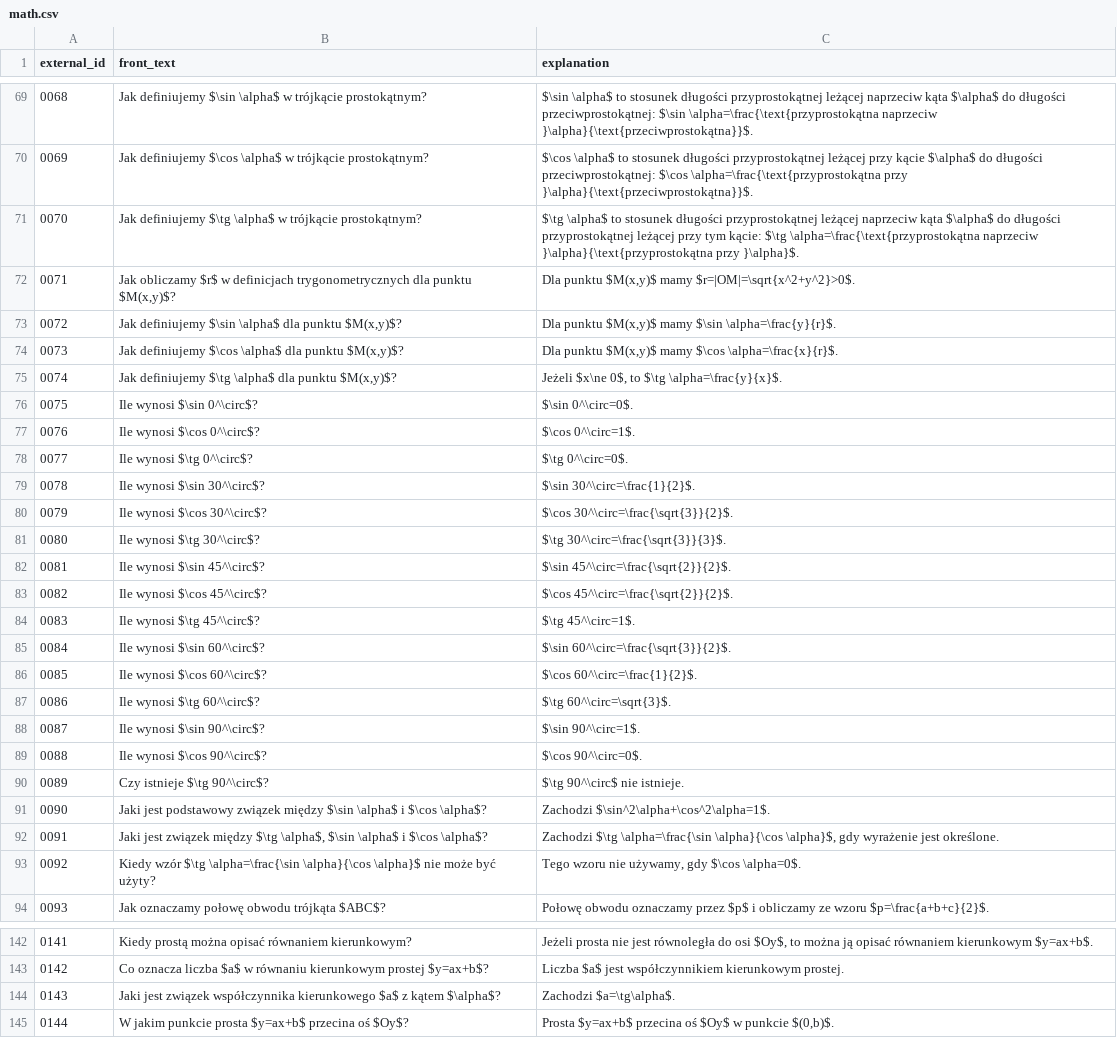
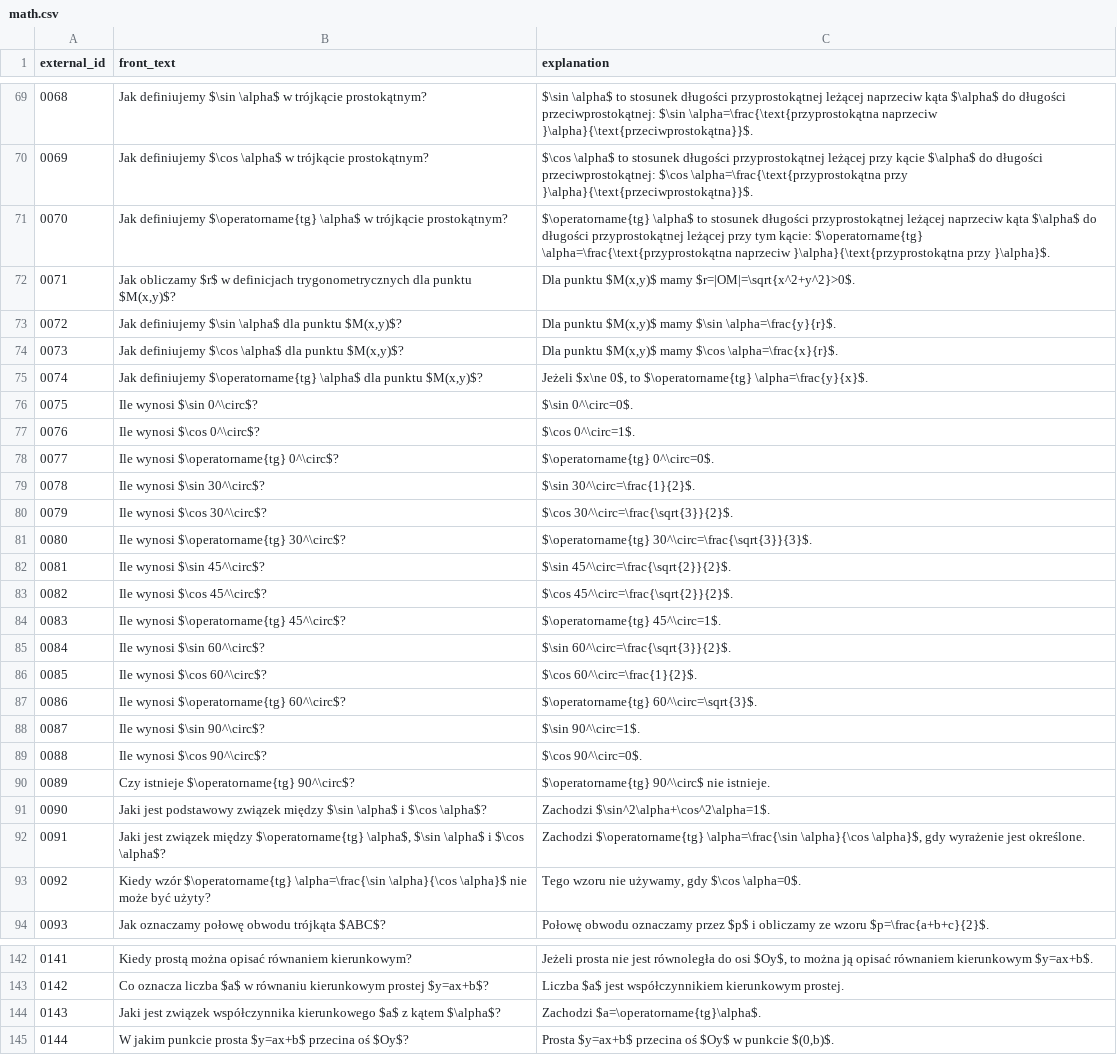
Before and after one commit to Shafosphere/learning-app-mobile, a CSV file: tools/prebuild-data/math.csv, drawn as a sheet; only a part is shown, gaps mark what is left out; the diff covers the shown part only.

```diff
--- a/tools/prebuild-data/math.csv
+++ b/tools/prebuild-data/math.csv
@@ -70,3 +70,3 @@ external_id,front_text,explanation
 0069,Jak definiujemy $\cos \alpha$ w trójkącie prostokątnym?,$\cos \alpha$ to stosunek długości przyprostokątnej leżącej przy kącie $\alpha$ do długości przeciwprostokątnej: $\cos \alpha=\frac{\text{przyprostokątna przy }\alpha}{\text{przeciwprostokątna}}$.
-0070,Jak definiujemy $\tg \alpha$ w trójkącie prostokątnym?,$\tg \alpha$ to stosunek długości przyprostokątnej leżącej naprzeciw kąta $\alpha$ do długości przyprostokątnej leżącej przy tym kącie: $\tg \alpha=\frac{\text{przyprostokątna naprzeciw }\alpha}{\text{przyprostokątna przy }\alpha}$.
+0070,Jak definiujemy $\operatorname{tg} \alpha$ w trójkącie prostokątnym?,$\operatorname{tg} \alpha$ to stosunek długości przyprostokątnej leżącej naprzeciw kąta $\alpha$ do długości przyprostokątnej leżącej przy tym kącie: $\operatorname{tg} \alpha=\frac{\text{przyprostokątna naprzeciw }\alpha}{\text{przyprostokątna przy }\alpha}$.
 0071,"Jak obliczamy $r$ w definicjach trygonometrycznych dla punktu $M(x,y)$?","Dla punktu $M(x,y)$ mamy $r=|OM|=\sqrt{x^2+y^2}>0$."
@@ -74,21 +74,21 @@ external_id,front_text,explanation
 0073,"Jak definiujemy $\cos \alpha$ dla punktu $M(x,y)$?","Dla punktu $M(x,y)$ mamy $\cos \alpha=\frac{x}{r}$."
-0074,"Jak definiujemy $\tg \alpha$ dla punktu $M(x,y)$?","Jeżeli $x\ne 0$, to $\tg \alpha=\frac{y}{x}$."
+0074,"Jak definiujemy $\operatorname{tg} \alpha$ dla punktu $M(x,y)$?","Jeżeli $x\ne 0$, to $\operatorname{tg} \alpha=\frac{y}{x}$."
 0075,Ile wynosi $\sin 0^\circ$?,$\sin 0^\circ=0$.
 0076,Ile wynosi $\cos 0^\circ$?,$\cos 0^\circ=1$.
-0077,Ile wynosi $\tg 0^\circ$?,$\tg 0^\circ=0$.
+0077,Ile wynosi $\operatorname{tg} 0^\circ$?,$\operatorname{tg} 0^\circ=0$.
 0078,Ile wynosi $\sin 30^\circ$?,$\sin 30^\circ=\frac{1}{2}$.
 0079,Ile wynosi $\cos 30^\circ$?,$\cos 30^\circ=\frac{\sqrt{3}}{2}$.
-0080,Ile wynosi $\tg 30^\circ$?,$\tg 30^\circ=\frac{\sqrt{3}}{3}$.
+0080,Ile wynosi $\operatorname{tg} 30^\circ$?,$\operatorname{tg} 30^\circ=\frac{\sqrt{3}}{3}$.
 0081,Ile wynosi $\sin 45^\circ$?,$\sin 45^\circ=\frac{\sqrt{2}}{2}$.
 0082,Ile wynosi $\cos 45^\circ$?,$\cos 45^\circ=\frac{\sqrt{2}}{2}$.
-0083,Ile wynosi $\tg 45^\circ$?,$\tg 45^\circ=1$.
+0083,Ile wynosi $\operatorname{tg} 45^\circ$?,$\operatorname{tg} 45^\circ=1$.
 0084,Ile wynosi $\sin 60^\circ$?,$\sin 60^\circ=\frac{\sqrt{3}}{2}$.
 0085,Ile wynosi $\cos 60^\circ$?,$\cos 60^\circ=\frac{1}{2}$.
-0086,Ile wynosi $\tg 60^\circ$?,$\tg 60^\circ=\sqrt{3}$.
+0086,Ile wynosi $\operatorname{tg} 60^\circ$?,$\operatorname{tg} 60^\circ=\sqrt{3}$.
 0087,Ile wynosi $\sin 90^\circ$?,$\sin 90^\circ=1$.
 0088,Ile wynosi $\cos 90^\circ$?,$\cos 90^\circ=0$.
-0089,Czy istnieje $\tg 90^\circ$?,$\tg 90^\circ$ nie istnieje.
+0089,Czy istnieje $\operatorname{tg} 90^\circ$?,$\operatorname{tg} 90^\circ$ nie istnieje.
 0090,Jaki jest podstawowy związek między $\sin \alpha$ i $\cos \alpha$?,Zachodzi $\sin^2\alpha+\cos^2\alpha=1$.
-0091,"Jaki jest związek między $\tg \alpha$, $\sin \alpha$ i $\cos \alpha$?","Zachodzi $\tg \alpha=\frac{\sin \alpha}{\cos \alpha}$, gdy wyrażenie jest określone."
-0092,Kiedy wzór $\tg \alpha=\frac{\sin \alpha}{\cos \alpha}$ nie może być użyty?,"Tego wzoru nie używamy, gdy $\cos \alpha=0$."
+0091,"Jaki jest związek między $\operatorname{tg} \alpha$, $\sin \alpha$ i $\cos \alpha$?","Zachodzi $\operatorname{tg} \alpha=\frac{\sin \alpha}{\cos \alpha}$, gdy wyrażenie jest określone."
+0092,Kiedy wzór $\operatorname{tg} \alpha=\frac{\sin \alpha}{\cos \alpha}$ nie może być użyty?,"Tego wzoru nie używamy, gdy $\cos \alpha=0$."
 0093,Jak oznaczamy połowę obwodu trójkąta $ABC$?,Połowę obwodu oznaczamy przez $p$ i obliczamy ze wzoru $p=\frac{a+b+c}{2}$.
@@ -143,3 +143,3 @@ external_id,front_text,explanation
 0142,Co oznacza liczba $a$ w równaniu kierunkowym prostej $y=ax+b$?,Liczba $a$ jest współczynnikiem kierunkowym prostej.
-0143,Jaki jest związek współczynnika kierunkowego $a$ z kątem $\alpha$?,Zachodzi $a=\tg\alpha$.
+0143,Jaki jest związek współczynnika kierunkowego $a$ z kątem $\alpha$?,Zachodzi $a=\operatorname{tg}\alpha$.
 0144,W jakim punkcie prosta $y=ax+b$ przecina oś $Oy$?,"Prosta $y=ax+b$ przecina oś $Oy$ w punkcie $(0,b)$."
```
Also changed, not shown: 2 edited cells elsewhere in this file, 4 other files.
